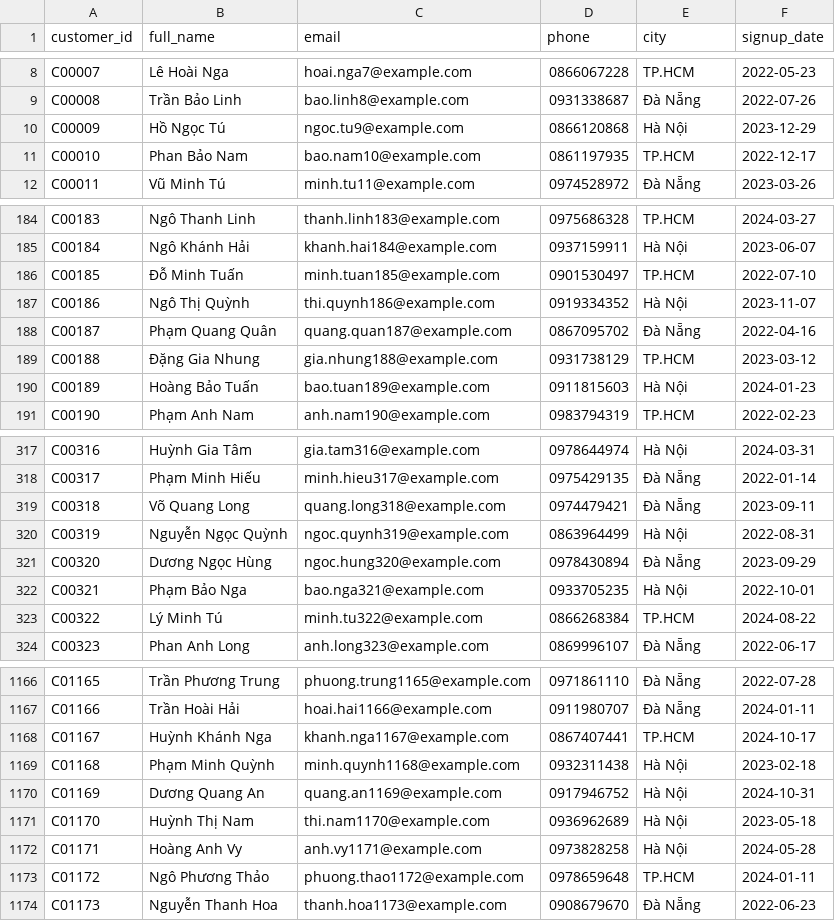
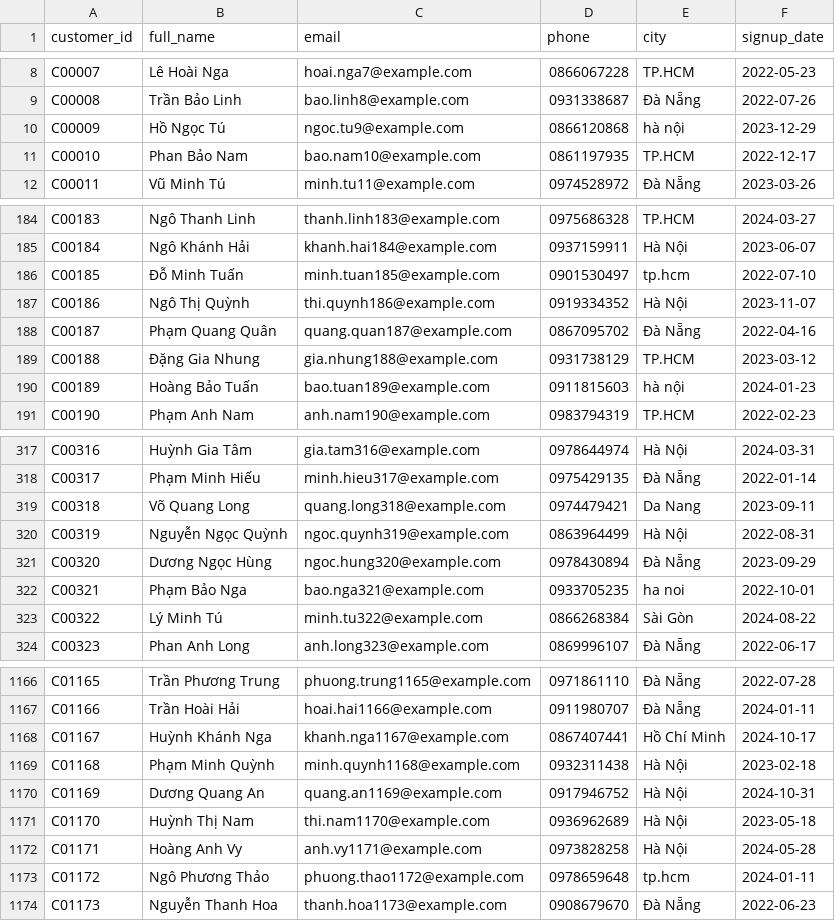
Before and after one commit to wotttoo/lakehouse-medallion-pipeline, a CSV file: data/raw/customers.csv, drawn as a sheet; only a part is shown, gaps mark what is left out; the diff covers the shown part only.

```diff
--- a/data/raw/customers.csv
+++ b/data/raw/customers.csv
@@ -9,3 +9,3 @@ C00007,Lê Hoài Nga,hoai.nga7@example.com,0866067228,TP.HCM,2022-05-23
 C00008,Trần Bảo Linh,bao.linh8@example.com,0931338687,Đà Nẵng,2022-07-26
-C00009,Hồ Ngọc Tú,ngoc.tu9@example.com,0866120868,Hà Nội,2023-12-29
+C00009,Hồ Ngọc Tú,ngoc.tu9@example.com,0866120868,hà nội,2023-12-29
 C00010,Phan Bảo Nam,bao.nam10@example.com,0861197935,TP.HCM,2022-12-17
@@ -185,3 +185,3 @@ C00183,Ngô Thanh Linh,thanh.linh183@example.com,0975686328,TP.HCM,2024-03-27
 C00184,Ngô Khánh Hải,khanh.hai184@example.com,0937159911,Hà Nội,2023-06-07
-C00185,Đỗ Minh Tuấn,minh.tuan185@example.com,0901530497,TP.HCM,2022-07-10
+C00185,Đỗ Minh Tuấn,minh.tuan185@example.com,0901530497,tp.hcm,2022-07-10
 C00186,Ngô Thị Quỳnh,thi.quynh186@example.com,0919334352,Hà Nội,2023-11-07
@@ -189,3 +189,3 @@ C00187,Phạm Quang Quân,quang.quan187@example.com,0867095702,Đà Nẵng,2022-
 C00188,Đặng Gia Nhung,gia.nhung188@example.com,0931738129,TP.HCM,2023-03-12
-C00189,Hoàng Bảo Tuấn,bao.tuan189@example.com,0911815603,Hà Nội,2024-01-23
+C00189,Hoàng Bảo Tuấn,bao.tuan189@example.com,0911815603,hà nội,2024-01-23
 C00190,Phạm Anh Nam,anh.nam190@example.com,0983794319,TP.HCM,2022-02-23
@@ -318,7 +318,7 @@ C00316,Huỳnh Gia Tâm,gia.tam316@example.com,0978644974,Hà Nội,2024-03-31
 C00317,Phạm Minh Hiếu,minh.hieu317@example.com,0975429135,Đà Nẵng,2022-01-14
-C00318,Võ Quang Long,quang.long318@example.com,0974479421,Đà Nẵng,2023-09-11
+C00318,Võ Quang Long,quang.long318@example.com,0974479421,Da Nang,2023-09-11
 C00319,Nguyễn Ngọc Quỳnh,ngoc.quynh319@example.com,0863964499,Hà Nội,2022-08-31
 C00320,Dương Ngọc Hùng,ngoc.hung320@example.com,0978430894,Đà Nẵng,2023-09-29
-C00321,Phạm Bảo Nga,bao.nga321@example.com,0933705235,Hà Nội,2022-10-01
-C00322,Lý Minh Tú,minh.tu322@example.com,0866268384,TP.HCM,2024-08-22
+C00321,Phạm Bảo Nga,bao.nga321@example.com,0933705235,ha noi,2022-10-01
+C00322,Lý Minh Tú,minh.tu322@example.com,0866268384,Sài Gòn,2024-08-22
 C00323,Phan Anh Long,anh.long323@example.com,0869996107,Đà Nẵng,2022-06-17
@@ -1167,3 +1167,3 @@ C01165,Trần Phương Trung,phuong.trung1165@example.com,0971861110,Đà Nẵng
 C01166,Trần Hoài Hải,hoai.hai1166@example.com,0911980707,Đà Nẵng,2024-01-11
-C01167,Huỳnh Khánh Nga,khanh.nga1167@example.com,0867407441,TP.HCM,2024-10-17
+C01167,Huỳnh Khánh Nga,khanh.nga1167@example.com,0867407441,Hồ Chí Minh,2024-10-17
 C01168,Phạm Minh Quỳnh,minh.quynh1168@example.com,0932311438,Hà Nội,2023-02-18
@@ -1172,3 +1172,3 @@ C01170,Huỳnh Thị Nam,thi.nam1170@example.com,0936962689,Hà Nội,2023-05-18
 C01171,Hoàng Anh Vy,anh.vy1171@example.com,0973828258,Hà Nội,2024-05-28
-C01172,Ngô Phương Thảo,phuong.thao1172@example.com,0978659648,TP.HCM,2024-01-11
+C01172,Ngô Phương Thảo,phuong.thao1172@example.com,0978659648,tp.hcm,2024-01-11
 C01173,Nguyễn Thanh Hoa,thanh.hoa1173@example.com,0908679670,Đà Nẵng,2022-06-23
```
Also changed, not shown: 51 edited cells elsewhere in this file, data/raw/customers_update_2025_12.csv, data/raw/stores.csv, 3 other files.
